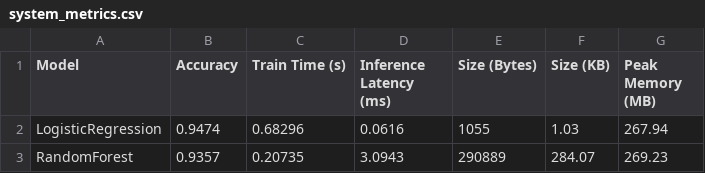
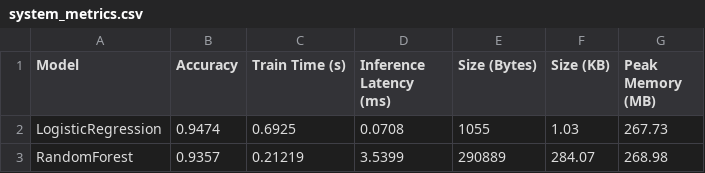
Before and after one commit to Roklim1/Machine_learning_labs, a CSV file: lab01/results/system_metrics.csv, drawn as a sheet.

```diff
--- a/lab01/results/system_metrics.csv
+++ b/lab01/results/system_metrics.csv
@@ -1,3 +1,3 @@
 Model,Accuracy,Train Time (s),Inference Latency (ms),Size (Bytes),Size (KB),Peak Memory (MB)
-LogisticRegression,0.9474,0.68296,0.0616,1055,1.03,267.94
-RandomForest,0.9357,0.20735,3.0943,290889,284.07,269.23
+LogisticRegression,0.9474,0.6925,0.0708,1055,1.03,267.73
+RandomForest,0.9357,0.21219,3.5399,290889,284.07,268.98
```
Also changed, not shown: 1 other file.
